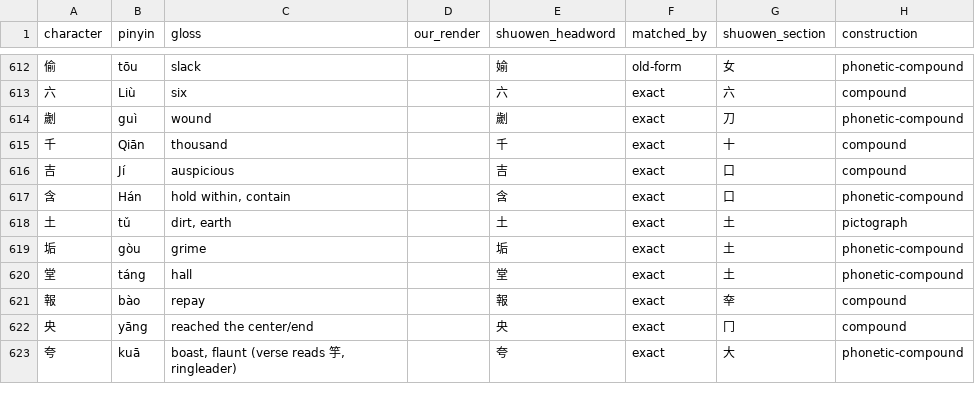
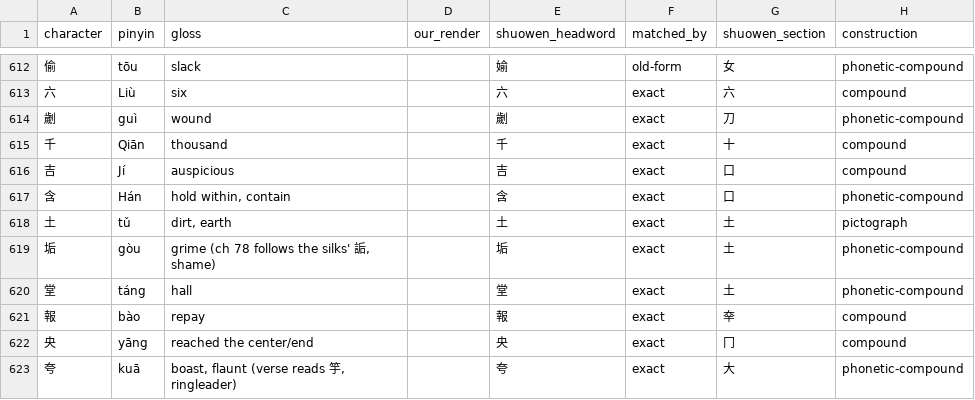
Before and after one commit to opencosmos-ai/taoteching, a CSV file: data/character-anatomy.csv, drawn as a sheet; only a part is shown, gaps mark what is left out; the diff names each change by its address in the sheet, - before the commit and + after, or states it on an @@ line.

```diff
--- a/data/character-anatomy.csv
+++ b/data/character-anatomy.csv
-C619 (gloss): grime
+C619 (gloss): grime (ch 78 follows the silks' 詬, shame)
```
Also changed, not shown: data/characters.csv, data/commentary.csv, 19 other files.
